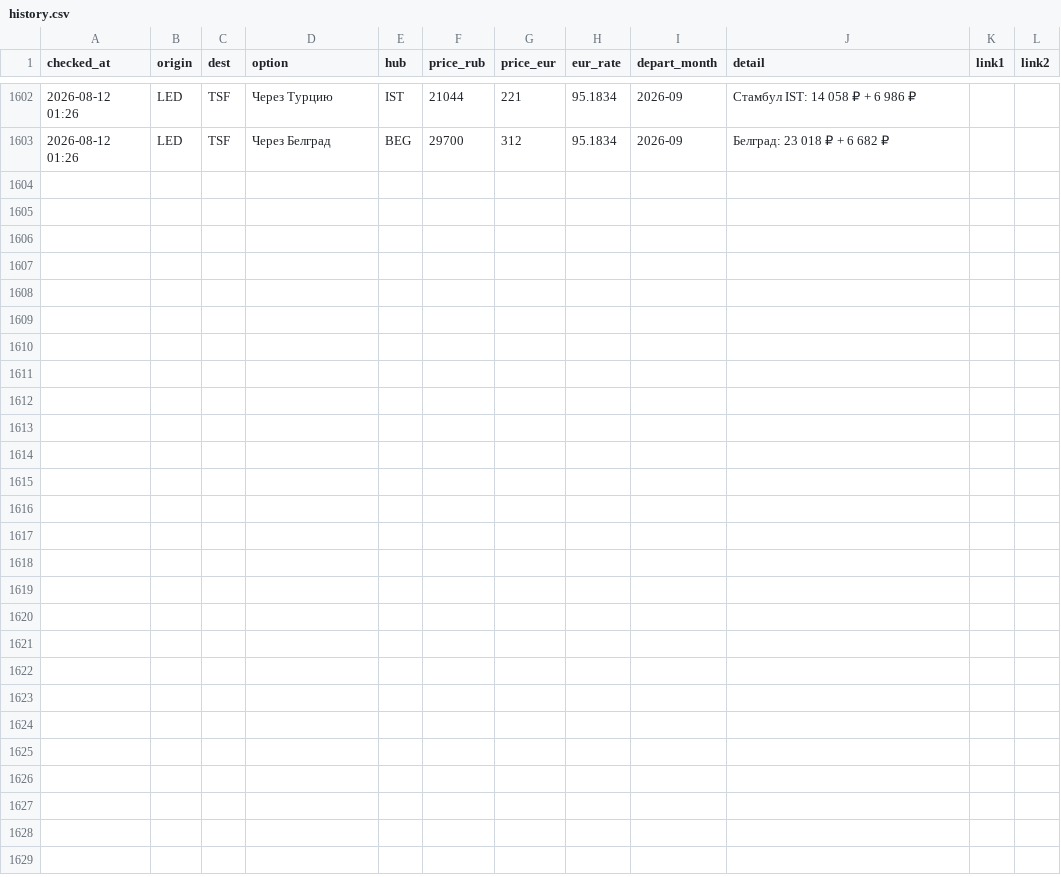
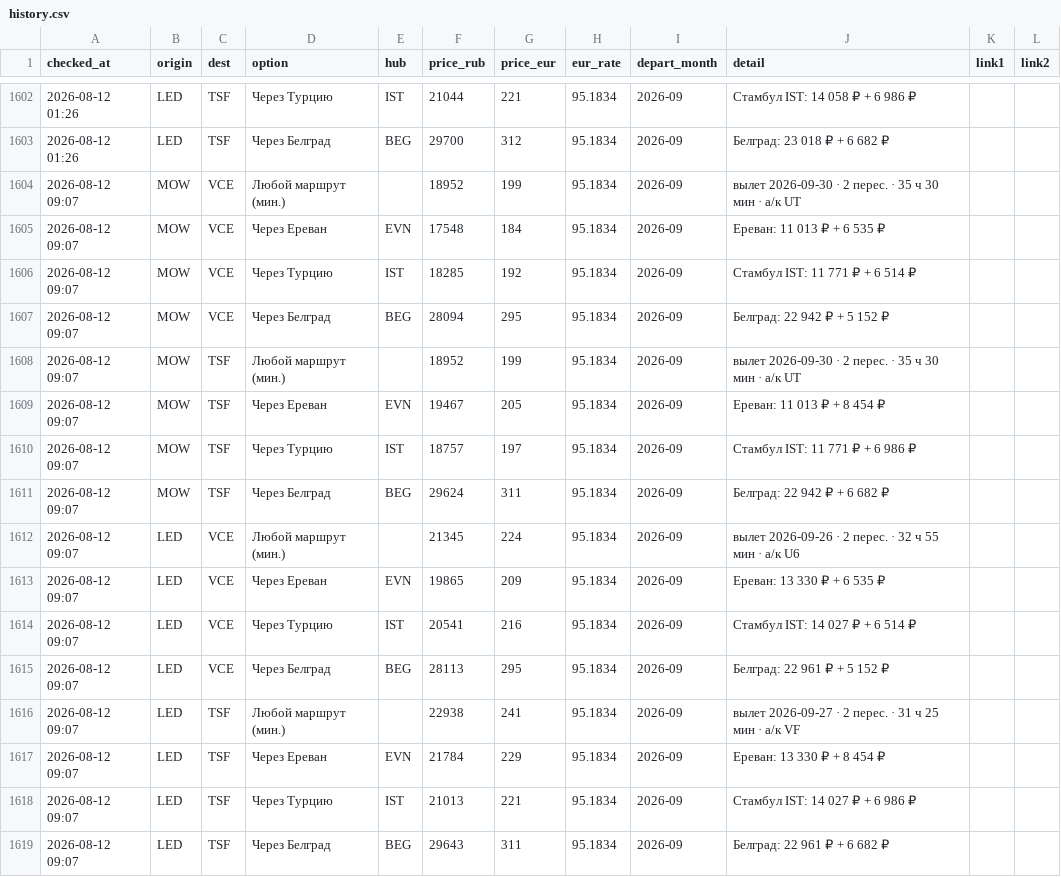
Before and after one commit to timidlia/flyit, a CSV file: data/history.csv, drawn as a sheet; only a part is shown, gaps mark what is left out.

```diff
--- a/data/history.csv
+++ b/data/history.csv
@@ -1603 +1603,17 @@ checked_at,origin,dest,option,hub,price_rub,price_eur,eur_rate,depart_month,deta
 2026-08-12 01:26,LED,TSF,Через Белград,BEG,29700,312,95.1834,2026-09,Белград: 23 018 ₽ + 6 682 ₽,,
+2026-08-12 09:07,MOW,VCE,Любой маршрут (мин.),,18952,199,95.1834,2026-09,вылет 2026-09-30 · 2 перес. · 35 ч 30 мин · a/к UT,,
+2026-08-12 09:07,MOW,VCE,Через Ереван,EVN,17548,184,95.1834,2026-09,Ереван: 11 013 ₽ + 6 535 ₽,,
+2026-08-12 09:07,MOW,VCE,Через Турцию,IST,18285,192,95.1834,2026-09,Стамбул IST: 11 771 ₽ + 6 514 ₽,,
+2026-08-12 09:07,MOW,VCE,Через Белград,BEG,28094,295,95.1834,2026-09,Белград: 22 942 ₽ + 5 152 ₽,,
+2026-08-12 09:07,MOW,TSF,Любой маршрут (мин.),,18952,199,95.1834,2026-09,вылет 2026-09-30 · 2 перес. · 35 ч 30 мин · a/к UT,,
+2026-08-12 09:07,MOW,TSF,Через Ереван,EVN,19467,205,95.1834,2026-09,Ереван: 11 013 ₽ + 8 454 ₽,,
+2026-08-12 09:07,MOW,TSF,Через Турцию,IST,18757,197,95.1834,2026-09,Стамбул IST: 11 771 ₽ + 6 986 ₽,,
+2026-08-12 09:07,MOW,TSF,Через Белград,BEG,29624,311,95.1834,2026-09,Белград: 22 942 ₽ + 6 682 ₽,,
+2026-08-12 09:07,LED,VCE,Любой маршрут (мин.),,21345,224,95.1834,2026-09,вылет 2026-09-26 · 2 перес. · 32 ч 55 мин · a/к U6,,
+2026-08-12 09:07,LED,VCE,Через Ереван,EVN,19865,209,95.1834,2026-09,Ереван: 13 330 ₽ + 6 535 ₽,,
+2026-08-12 09:07,LED,VCE,Через Турцию,IST,20541,216,95.1834,2026-09,Стамбул IST: 14 027 ₽ + 6 514 ₽,,
+2026-08-12 09:07,LED,VCE,Через Белград,BEG,28113,295,95.1834,2026-09,Белград: 22 961 ₽ + 5 152 ₽,,
+2026-08-12 09:07,LED,TSF,Любой маршрут (мин.),,22938,241,95.1834,2026-09,вылет 2026-09-27 · 2 перес. · 31 ч 25 мин · a/к VF,,
+2026-08-12 09:07,LED,TSF,Через Ереван,EVN,21784,229,95.1834,2026-09,Ереван: 13 330 ₽ + 8 454 ₽,,
+2026-08-12 09:07,LED,TSF,Через Турцию,IST,21013,221,95.1834,2026-09,Стамбул IST: 14 027 ₽ + 6 986 ₽,,
+2026-08-12 09:07,LED,TSF,Через Белград,BEG,29643,311,95.1834,2026-09,Белград: 22 961 ₽ + 6 682 ₽,,
```
Also changed, not shown: 1 other file.
